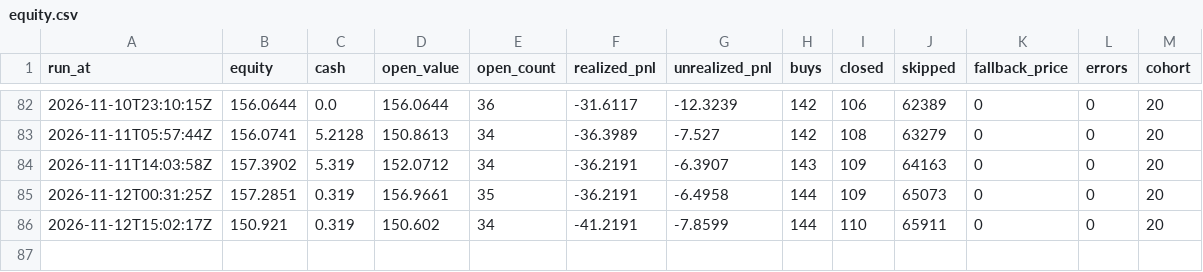
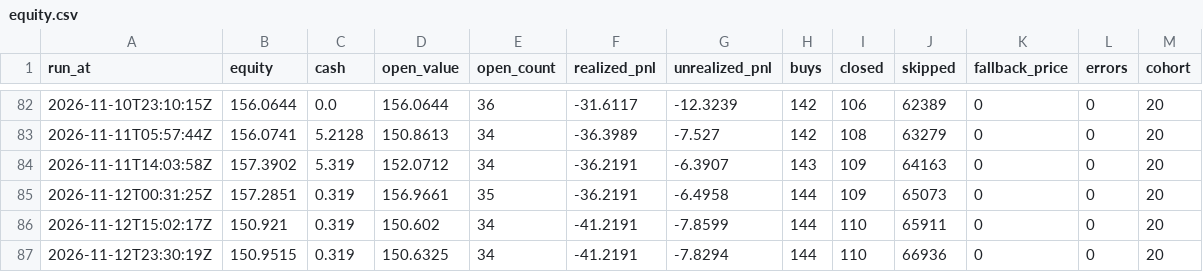
Before and after one commit to proofnotfluff-a11y/Proofnotfluff-pins, a CSV file: pm/equity.csv, drawn as a sheet; only a part is shown, gaps mark what is left out.

```diff
--- a/pm/equity.csv
+++ b/pm/equity.csv
@@ -86 +86,2 @@ run_at,equity,cash,open_value,open_count,realized_pnl,unrealized_pnl,buys,closed
 2026-11-12T15:02:17Z,150.921,0.319,150.602,34,-41.2191,-7.8599,144,110,65911,0,0,20
+2026-11-12T23:30:19Z,150.9515,0.319,150.6325,34,-41.2191,-7.8294,144,110,66936,0,0,20
```
Also changed, not shown: 1 other file.
